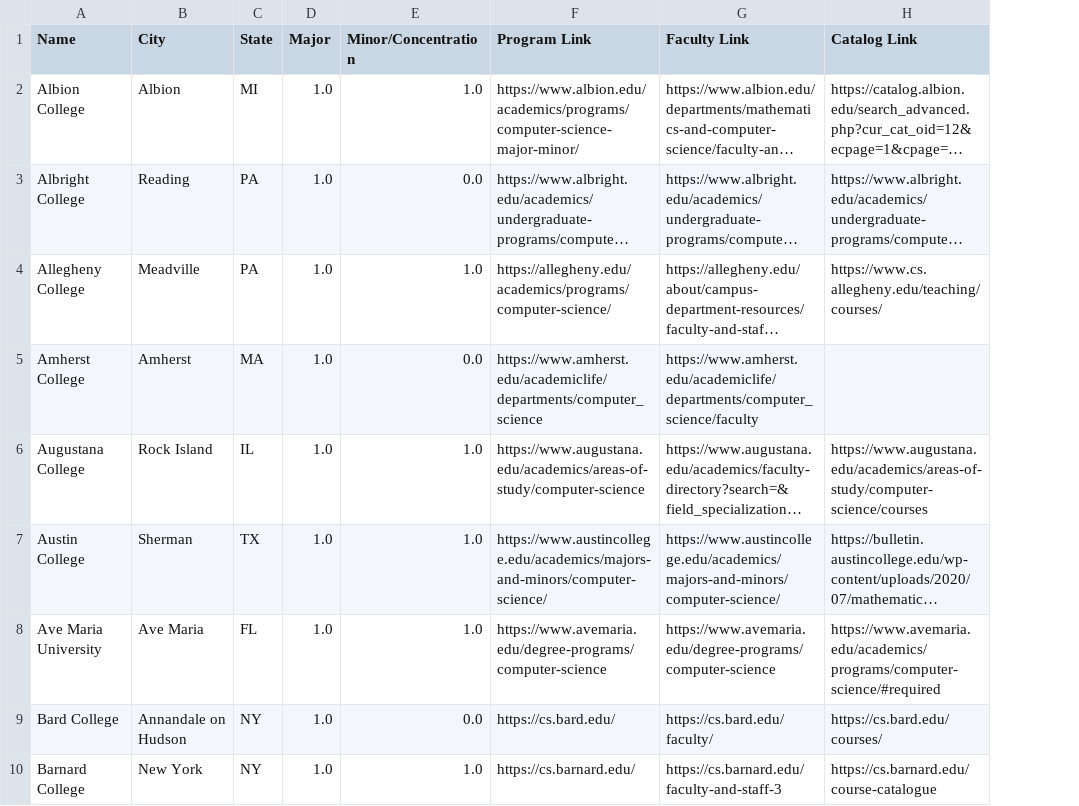
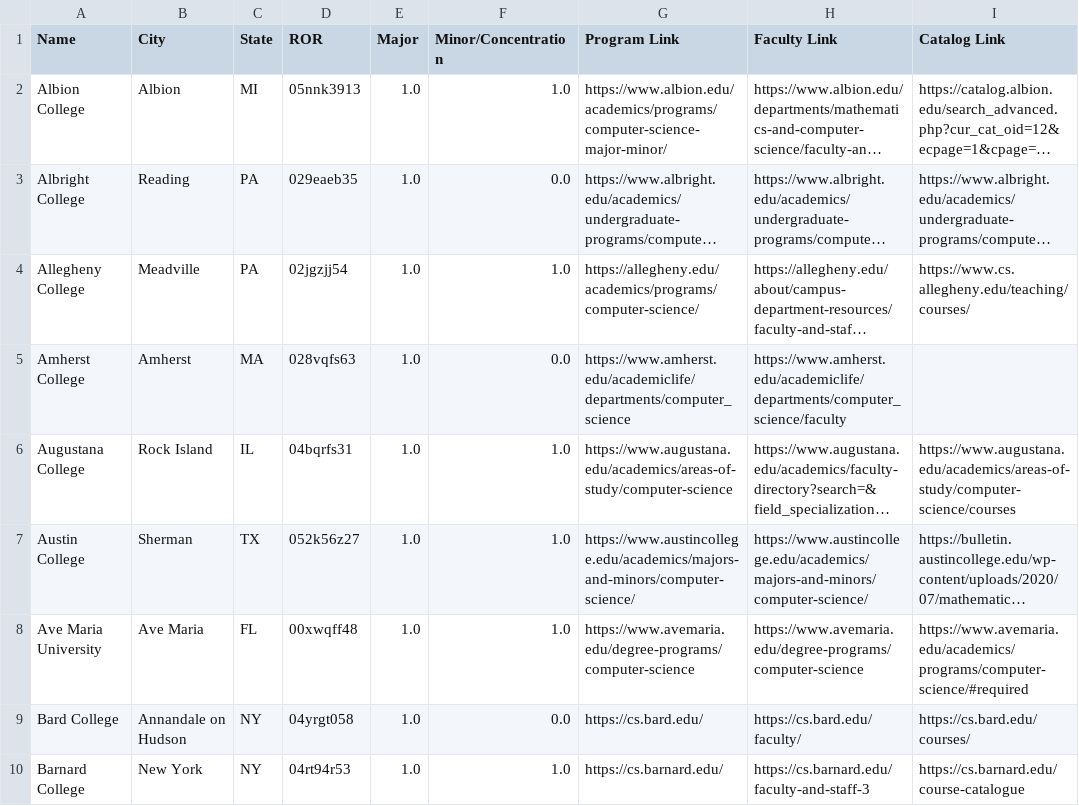
Before and after one commit to dzungvpham/cslac, a CSV file: data/colleges.csv, drawn as a sheet; only a part is shown; long unchanged cells end in …; the diff names each change by its address in the sheet, - before the commit and + after, or states it on an @@ line.

Commit message:
Add OpenAlex pub data

```diff
--- a/data/colleges.csv
+++ b/data/colleges.csv
+column D (ROR), rows 2-10: 05nnk3913 | 029eaeb35 | 02jgzjj54 | 028vqfs63 | 04bqrfs31 | 052k56z27 | 00xwqff48 | 04yrgt058 | 04rt94r53
```
Also changed, not shown: 2 other files.
